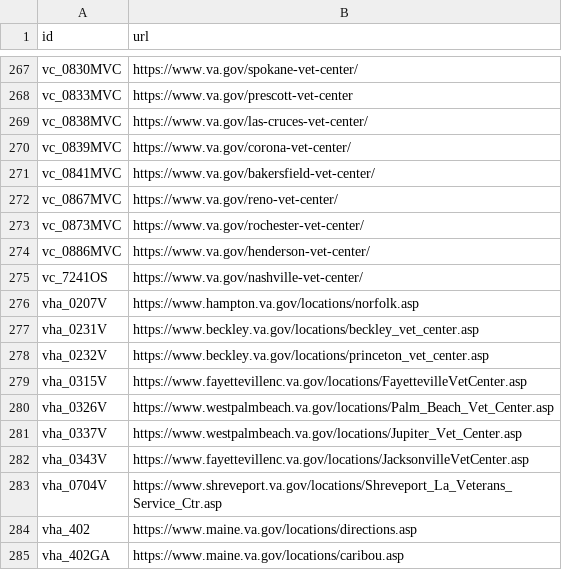
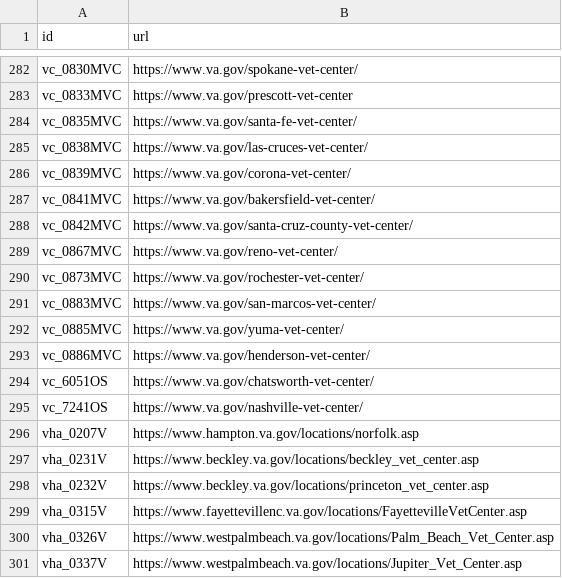
Before and after one commit to swirtSJW/lighthouse-facilities, a CSV file: facilities/src/main/resources/websites.csv, drawn as a sheet; only a part is shown, gaps mark what is left out; the shorter side is filled out with more unchanged rows; the diff covers the shown part only.

```diff
--- a/facilities/src/main/resources/websites.csv
+++ b/facilities/src/main/resources/websites.csv
@@ -268,2 +283,3 @@ vc_0830MVC,https://www.va.gov/spokane-vet-center/
 vc_0833MVC,https://www.va.gov/prescott-vet-center
+vc_0835MVC,https://www.va.gov/santa-fe-vet-center/
 vc_0838MVC,https://www.va.gov/las-cruces-vet-center/
@@ -271,5 +287,9 @@ vc_0839MVC,https://www.va.gov/corona-vet-center/
 vc_0841MVC,https://www.va.gov/bakersfield-vet-center/
+vc_0842MVC,https://www.va.gov/santa-cruz-county-vet-center/
 vc_0867MVC,https://www.va.gov/reno-vet-center/
 vc_0873MVC,https://www.va.gov/rochester-vet-center/
+vc_0883MVC,https://www.va.gov/san-marcos-vet-center/
+vc_0885MVC,https://www.va.gov/yuma-vet-center/
 vc_0886MVC,https://www.va.gov/henderson-vet-center/
+vc_6051OS,https://www.va.gov/chatsworth-vet-center/
 vc_7241OS,https://www.va.gov/nashville-vet-center/
```
Also changed, not shown: 15 added rows elsewhere in this file.
